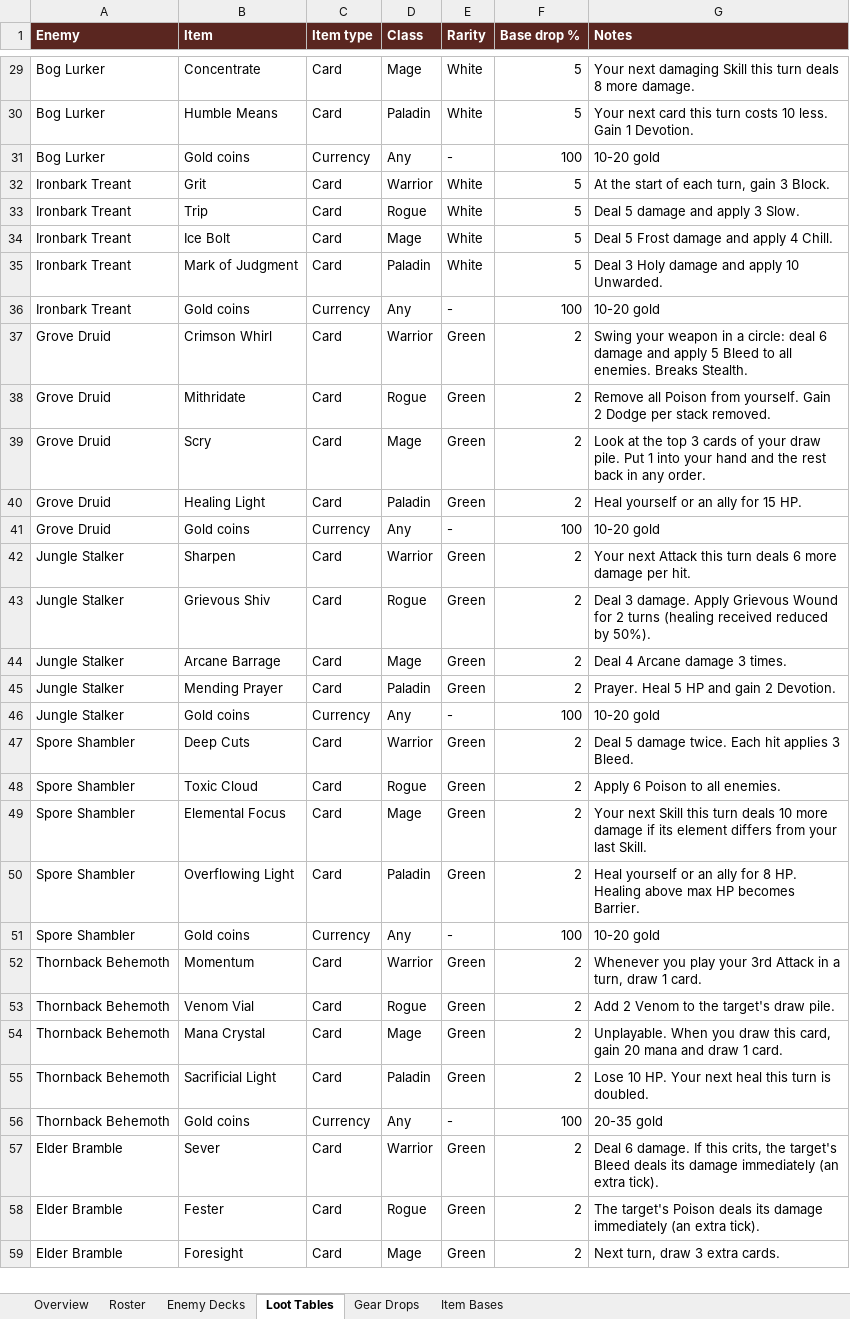
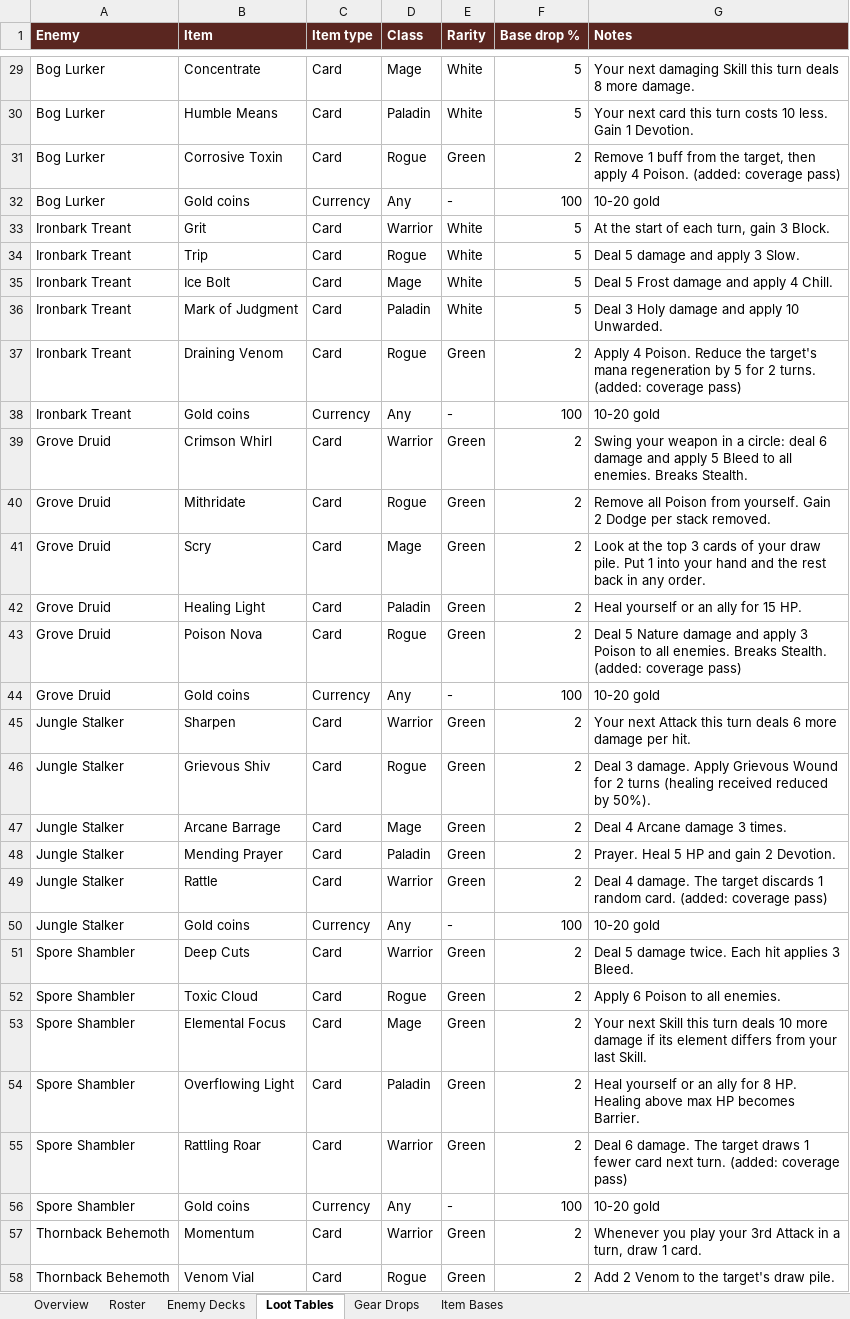
Before and after one commit to Cardbound2026/Cardbound, an Excel workbook: design/Cardbound_Map_04_Nature.xlsx, sheet Loot Tables, drawn as a sheet; only a part is shown, gaps mark what is left out; the shorter side is filled out with more unchanged rows; values as stored, in another font and other column widths than the file's, no borders; the diff covers the shown part only; the diff names each change by its address in the sheet, - before the commit and + after, or states it on an @@ line.

```diff
--- a/design/Cardbound_Map_04_Nature.xlsx (sheet Loot Tables)
+++ b/design/Cardbound_Map_04_Nature.xlsx (sheet Loot Tables)
+row 31: Bog Lurker | Corrosive Toxin | Card | Rogue | Green | 2 | Remove 1 buff from the target, then apply 4 Poison. (added: coverage pass)
+row 37: Ironbark Treant | Draining Venom | Card | Rogue | Green | 2 | Apply 4 Poison. Reduce the target's mana regeneration by 5 for 2 turns. (added: coverage pass)
+row 43: Grove Druid | Poison Nova | Card | Rogue | Green | 2 | Deal 5 Nature damage and apply 3 Poison to all enemies. Breaks Stealth. (added: coverage pass)
+row 49: Jungle Stalker | Rattle | Card | Warrior | Green | 2 | Deal 4 damage. The target discards 1 random card. (added: coverage pass)
+row 55: Spore Shambler | Rattling Roar | Card | Warrior | Green | 2 | Deal 6 damage. The target draws 1 fewer card next turn. (added: coverage pass)
```
Also changed, not shown: 1 added row elsewhere in this sheet, design/Cardbound_Map_01_Physical.xlsx, design/Cardbound_Map_02_Fire.xlsx, 6 other files.
